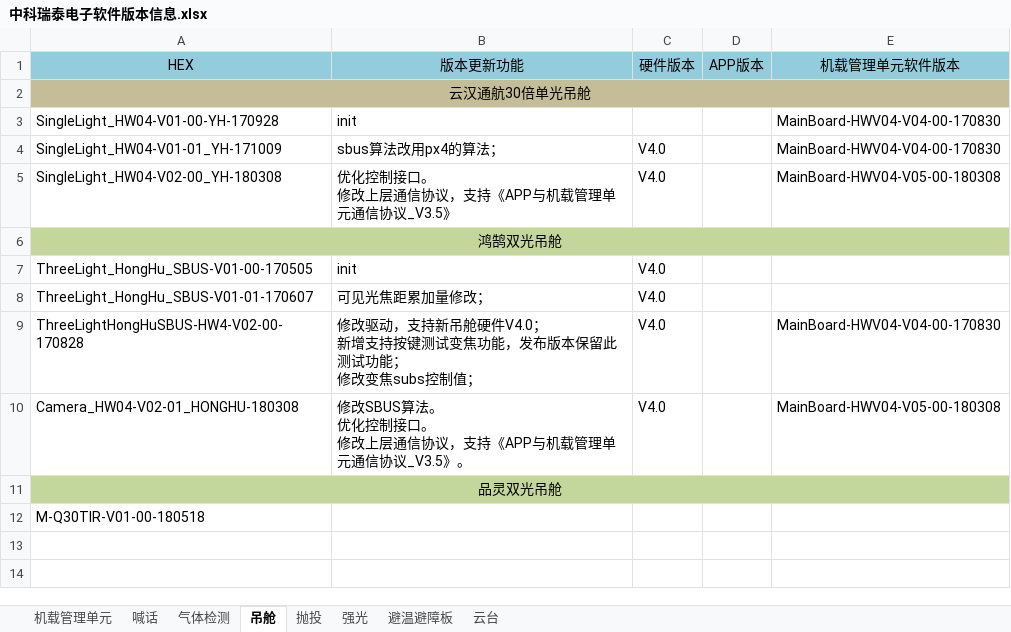
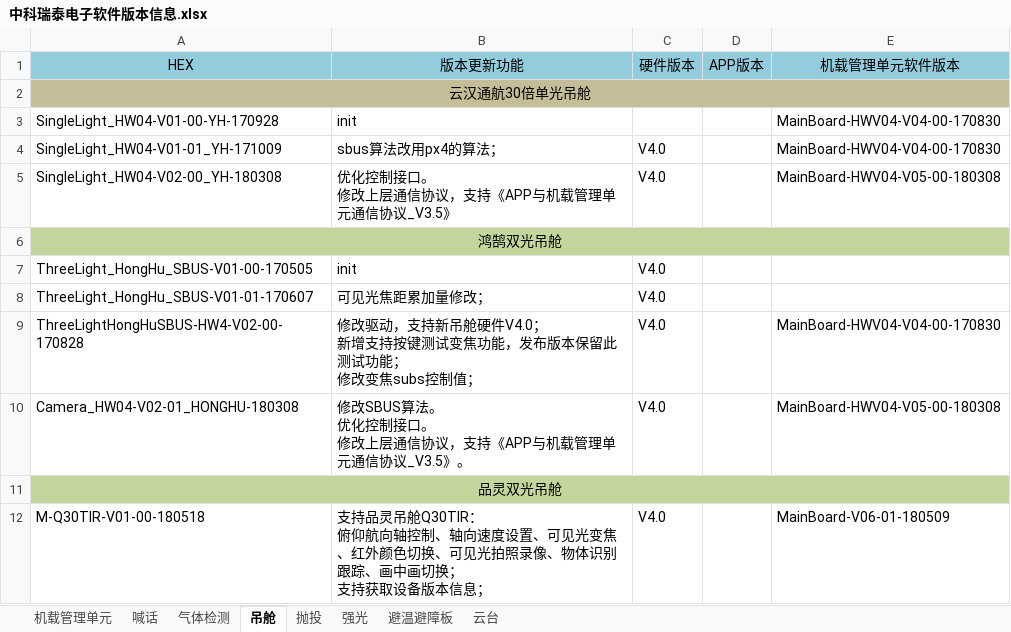
Before and after one commit to ZKRT/Upgrade_Program_Document, an Excel workbook: hex文件/中科瑞泰电子软件版本信息.xlsx, sheet 吊舱, drawn as a sheet; values as stored, in another font and other column widths than the file's, no borders; ↵ is a line break in a cell; the diff names each change by its address in the sheet, - before the commit and + after, or states it on an @@ line.

```diff
--- a/hex文件/中科瑞泰电子软件版本信息.xlsx (sheet 吊舱)
+++ b/hex文件/中科瑞泰电子软件版本信息.xlsx (sheet 吊舱)
-B12 (版本更新功能): (empty)
+B12 (版本更新功能): 支持品灵吊舱Q30TIR： ↵ 俯仰航向轴控制、轴向速度设置、可见光变焦、红外颜色切换、可见光拍照录像、物体识别跟踪、画中画切换； ↵ 支持获取设备版本信息；
-C12 (硬件版本): (empty)
+C12 (硬件版本): V4.0
-E12 (机载管理单元软件版本): (empty)
+E12 (机载管理单元软件版本): MainBoard-V06-01-180509
```
Also changed, not shown: sheet 强光, 2 other files.
